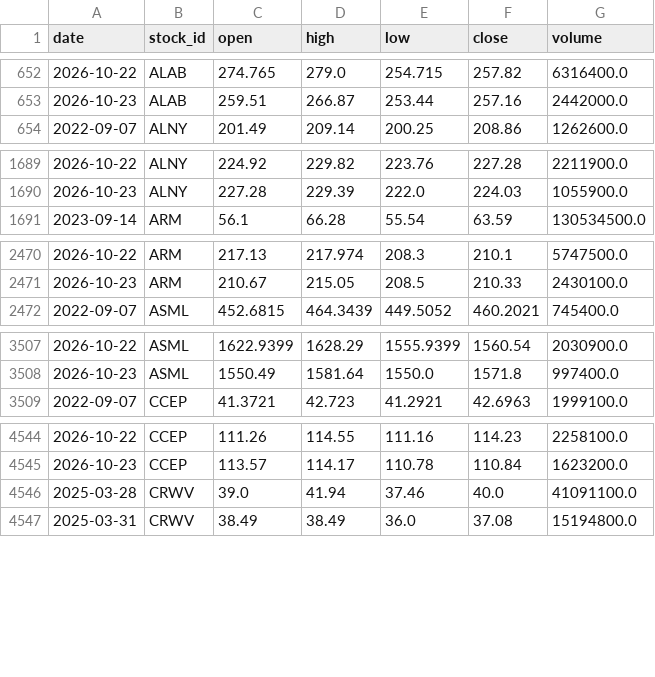
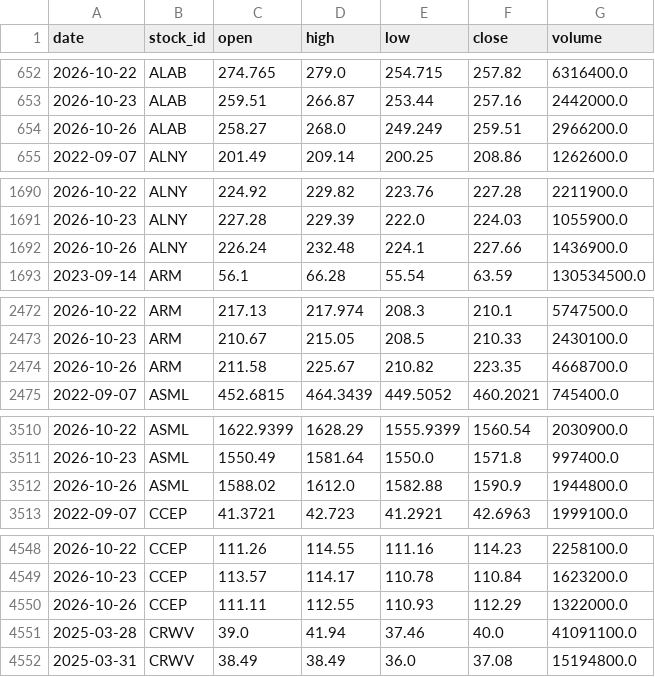
Before and after one commit to LiSh-chen/ForClaude, a CSV file: stock-derby/data/extra_prices.csv, drawn as a sheet; only a part is shown, gaps mark what is left out; the diff covers the shown part only; the diff names each change by its address in the sheet, - before the commit and + after, or states it on an @@ line.

```diff
--- a/stock-derby/data/extra_prices.csv
+++ b/stock-derby/data/extra_prices.csv
+row 654: 2026-10-26 | ALAB | 258.27 | 268.0 | 249.249 | 259.51 | 2966200.0
+row 1692: 2026-10-26 | ALNY | 226.24 | 232.48 | 224.1 | 227.66 | 1436900.0
+row 2474: 2026-10-26 | ARM | 211.58 | 225.67 | 210.82 | 223.35 | 4668700.0
+row 3512: 2026-10-26 | ASML | 1588.02 | 1612.0 | 1582.88 | 1590.9 | 1944800.0
+row 4550: 2026-10-26 | CCEP | 111.11 | 112.55 | 110.93 | 112.29 | 1322000.0
```
Also changed, not shown: 10 added rows and 5 edited cells elsewhere in this file, 2 other files.
